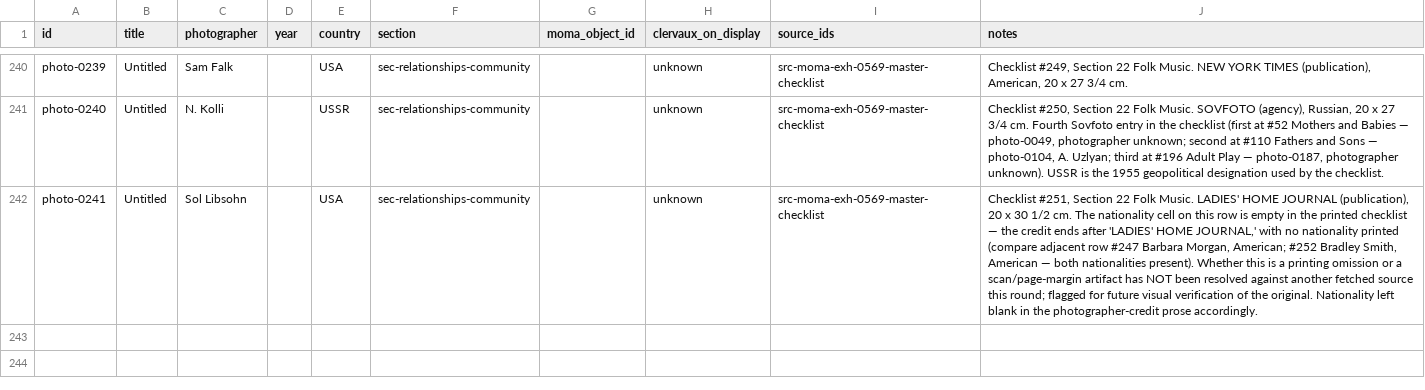
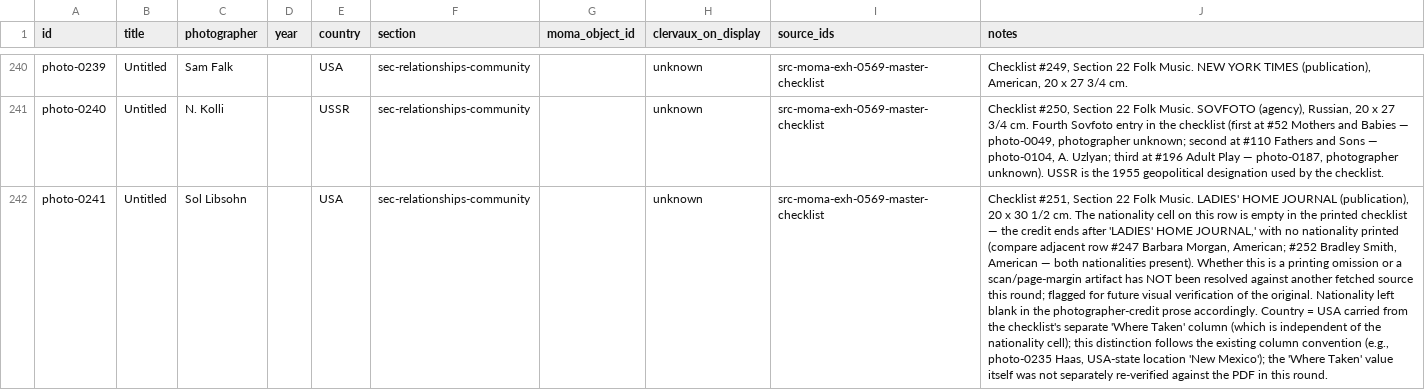
Before and after one commit to danlex/thefamilyofman, a CSV file: data/photographs.csv, drawn as a sheet; only a part is shown, gaps mark what is left out; the diff names each change by its address in the sheet, - before the commit and + after, or states it on an @@ line.

```diff
--- a/data/photographs.csv
+++ b/data/photographs.csv
-J242 (notes): …prose accordingly.
+J242 (notes): …prose accordingly. Country = USA carried from the checklist's separate 'Where Taken' column (which is independent of the nationality cell); this distinction follows the existing column convention (e.g., photo-0235 Haas, USA-state location 'New Mexico'); the 'Where Taken' value itself was not separately re-verified against the PDF in this round.
```
